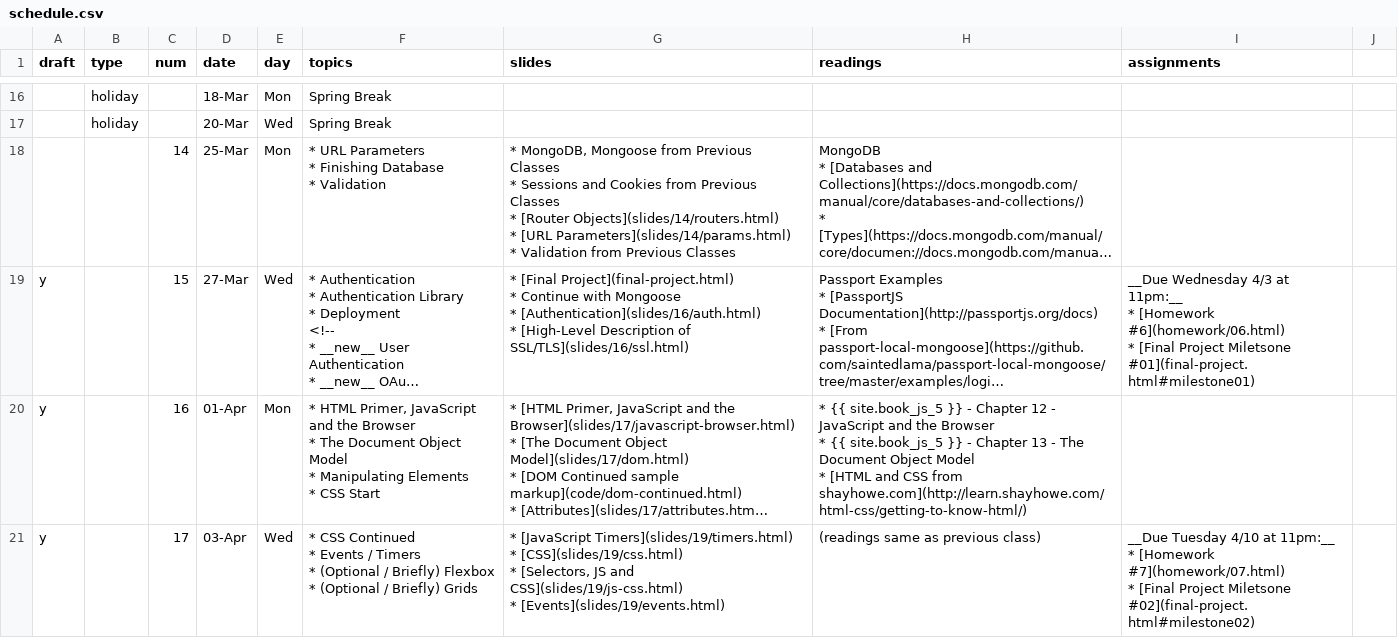
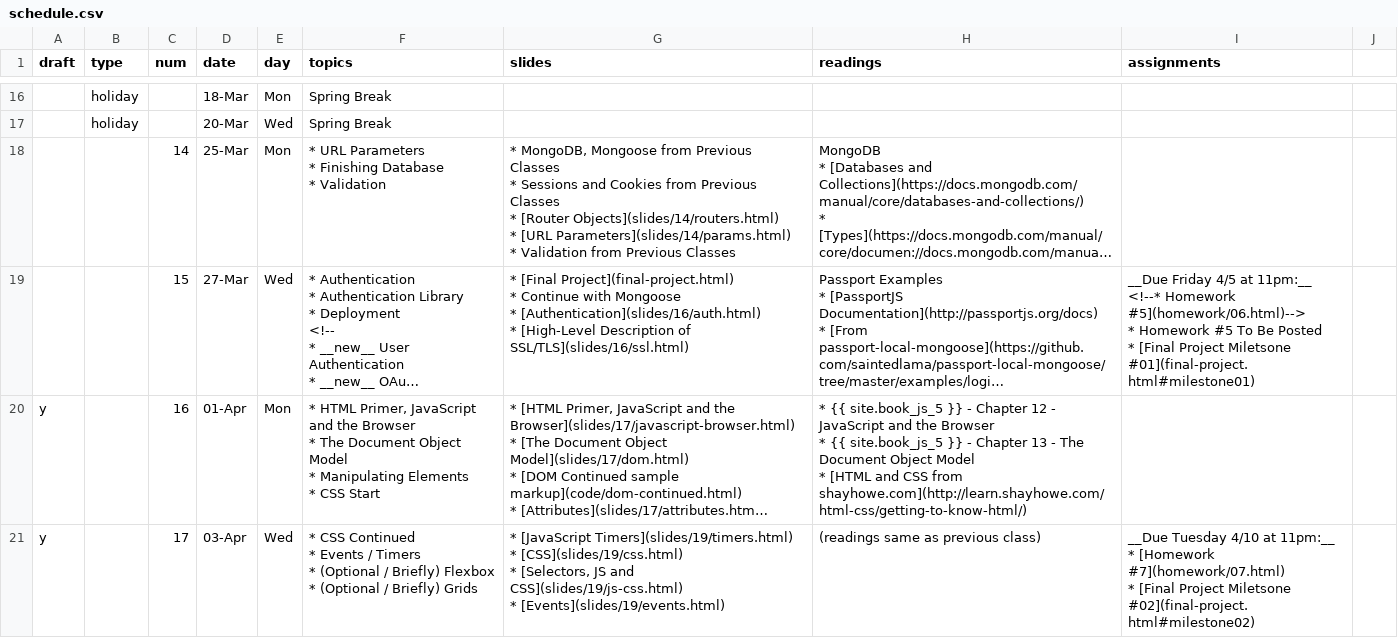
Before and after one commit to foureyes/csci-ua.0480-spring2019-008, a CSV file: _data/schedule.csv, drawn as a sheet; only a part is shown, gaps mark what is left out; long unchanged cells end in …; ↵ is a line break in a cell; the diff names each change by its address in the sheet, - before the commit and + after, or states it on an @@ line.

```diff
--- a/_data/schedule.csv
+++ b/_data/schedule.csv
-A19 (draft): y
+A19 (draft): (empty)
-I19 (assignments): __Due Wednesday 4/3 at 11pm:__ ↵ * [Homework #6](homework/06.html) ↵ * [Final…
+I19 (assignments): __Due Friday 4/5 at 11pm:__ ↵ <!--* Homework #5](homework/06.html)--> ↵ * Homework #5 To Be Posted ↵ * [Final…
```
Also changed, not shown: 2 other files.
